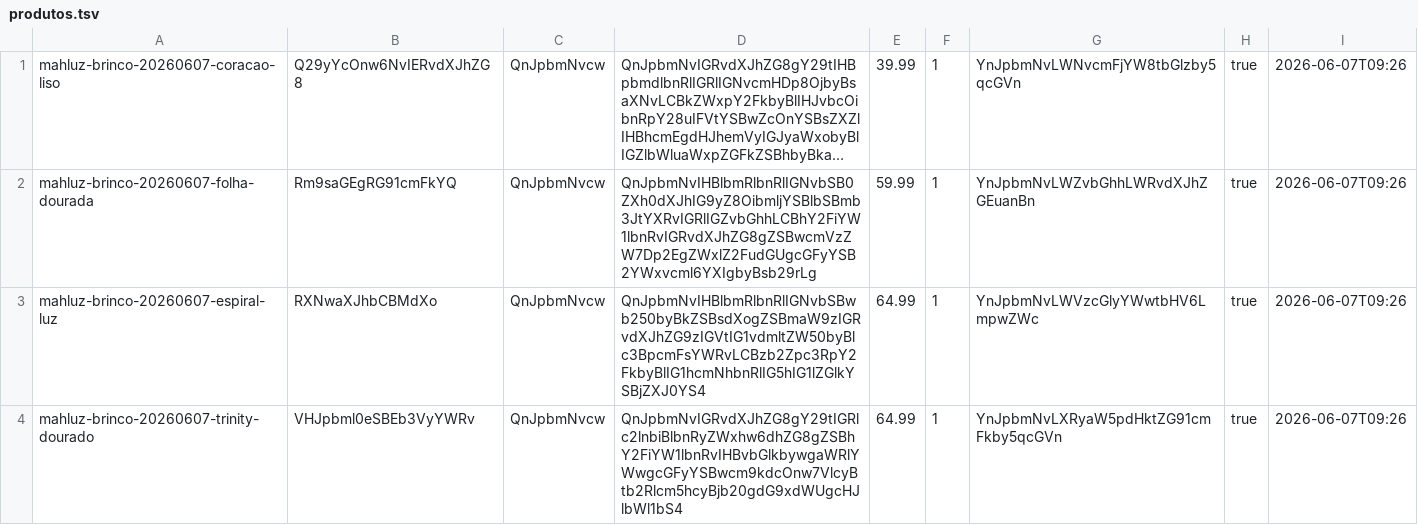
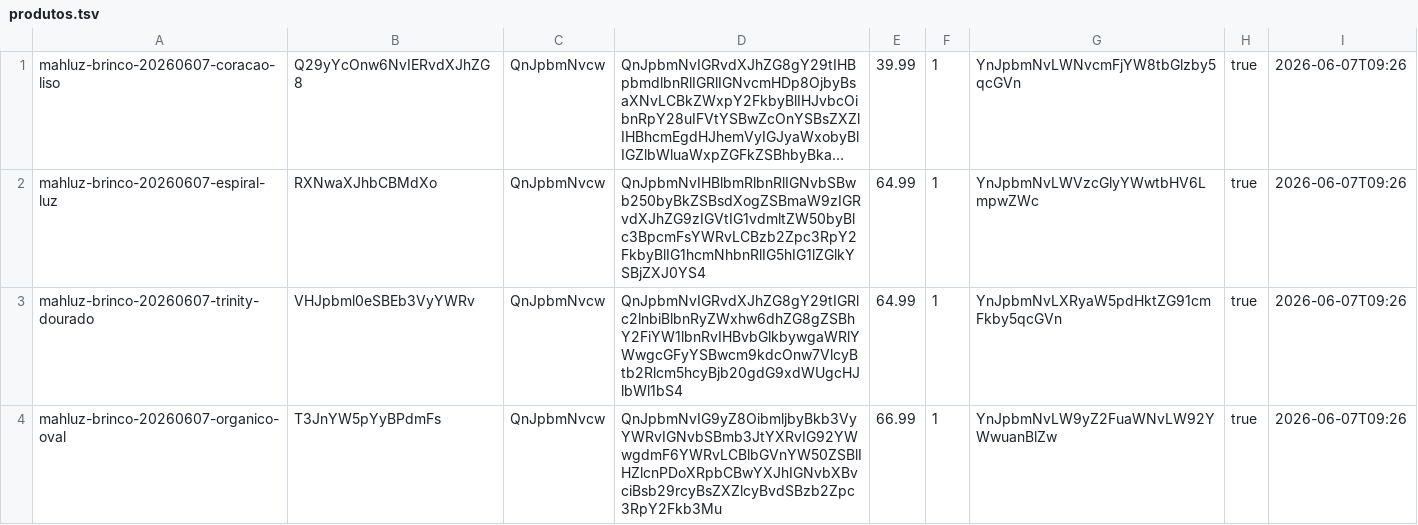
Before and after one commit to EnricoBriamonte/CatalogoMariaGomes, a TSV file: data/produtos.tsv, drawn as a sheet; only a part is shown; the shorter side is filled out with more unchanged rows; long unchanged cells end in …; the diff names each change by its address in the sheet, - before the commit and + after, or states it on an @@ line.

Commit message:
Salvar alteracoes de produtos

```diff
--- a/data/produtos.tsv
+++ b/data/produtos.tsv
-row 2: mahluz-brinco-20260607-folha-dourada | Rm9saGEgRG91cmFkYQ | QnJpbmNvcw | QnJpbmNvIHBlbmRlbnRlIGNvbSB0ZXh0dXJhIG9yZ8OibmljYSBlbSBmb3JtYXRvIGRlIGZvbGhhLCBhY2FiYW1lbnRvIGRvdXJhZG8gZSBwcmVzZW7Dp2EgZWxlZ2FudGUgcGFyYSB2YWxvcml6YXIgbyBsb29rLg | 59.99 | 1 | YnJpbmNvLWZvbGhhLWRvdXJhZGEuanBn | true | 2026-06-07T09:26
```
